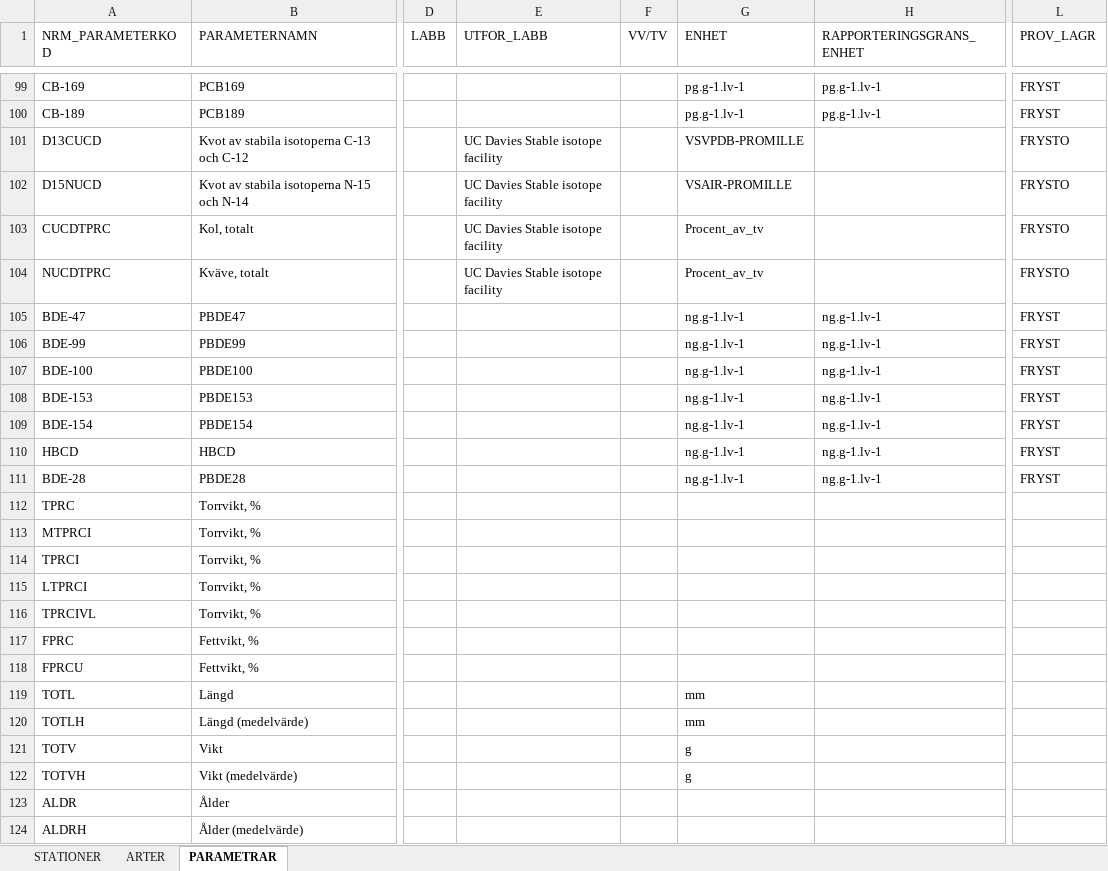
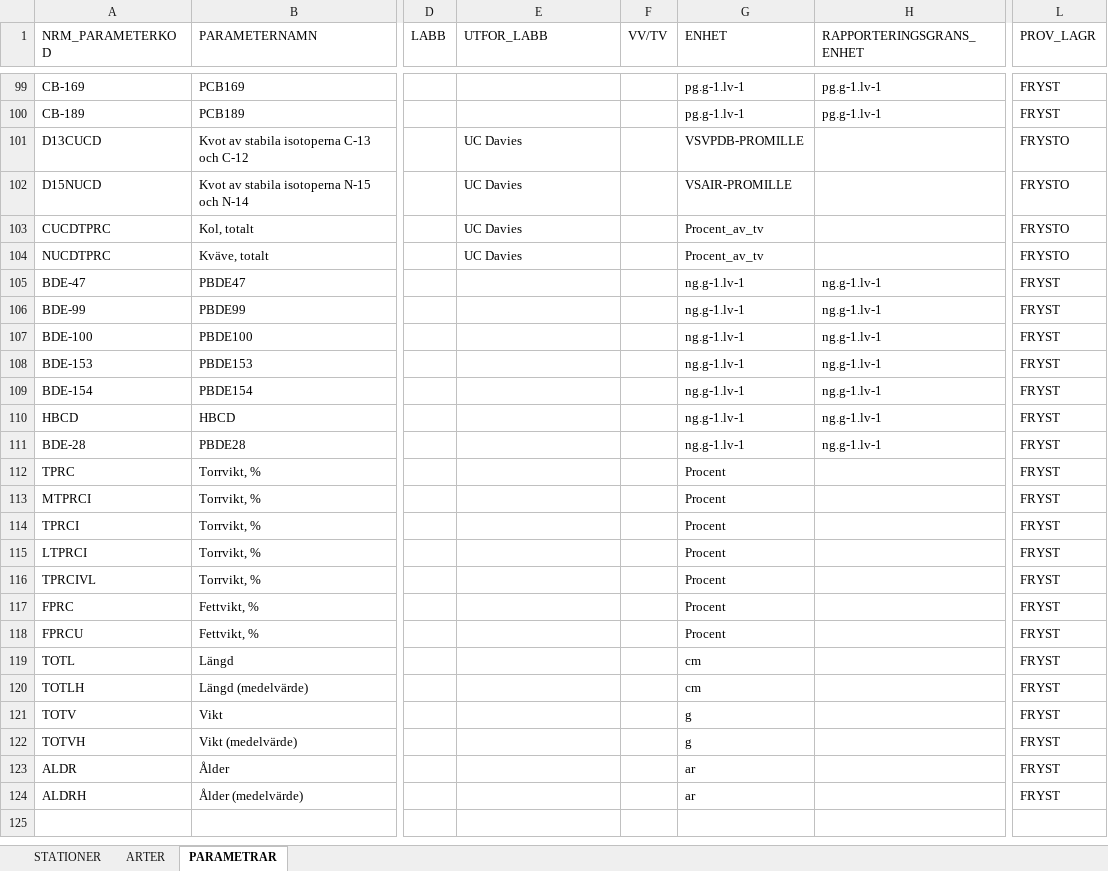
Before and after one commit to NRM-MOC/MoCiS2, an Excel workbook: inst/extdata/codelist.xlsx, sheet PARAMETRAR, drawn as a sheet; only a part is shown, gaps mark what is left out; values as stored, in another font and other column widths than the file's, no borders; the diff names each change by its address in the sheet, - before the commit and + after, or states it on an @@ line.

Commit message:
Minor fixes and appending codelist

```diff
--- a/inst/extdata/codelist.xlsx (sheet PARAMETRAR)
+++ b/inst/extdata/codelist.xlsx (sheet PARAMETRAR)
-E101:E104 (UTFOR_LABB): UC Davies Stable isotope facility
+E101:E104 (UTFOR_LABB): UC Davies
-G112:G118 (ENHET): (empty)
+G112:G118 (ENHET): Procent
-L112:L124 (PROV_LAGR): (empty)
+L112:L124 (PROV_LAGR): FRYST
-G119:G120 (ENHET): mm
+G119:G120 (ENHET): cm
-G123:G124 (ENHET): (empty)
+G123:G124 (ENHET): ar
```
Also changed, not shown: 2 other files.
